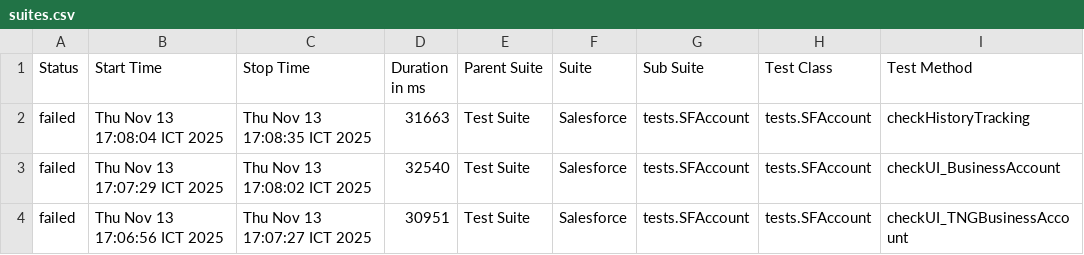
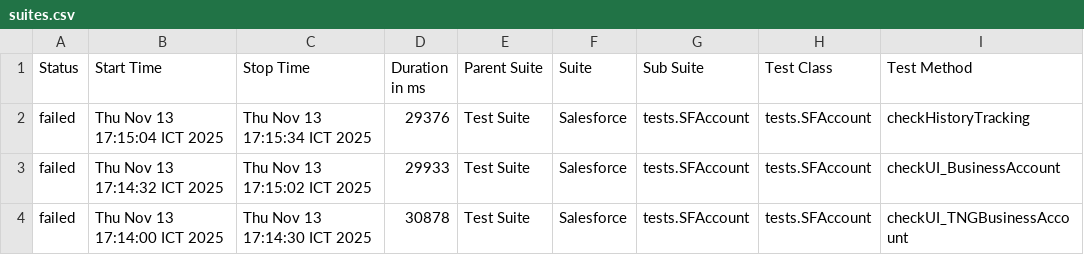
Before and after one commit to vanthongnguyen/AllureReport, a CSV file: test-branch/data/suites.csv, drawn as a sheet; only a part is shown; the diff names each change by its address in the sheet, - before the commit and + after, or states it on an @@ line.

Commit message:
Update report for branch test-branch at 2025-11-13 17:16:37

```diff
--- a/test-branch/data/suites.csv
+++ b/test-branch/data/suites.csv
-B2 (Start Time): Thu Nov 13 17:08:04 ICT 2025
+B2 (Start Time): Thu Nov 13 17:15:04 ICT 2025
-C2 (Stop Time): Thu Nov 13 17:08:35 ICT 2025
+C2 (Stop Time): Thu Nov 13 17:15:34 ICT 2025
-D2 (Duration in ms): 31663
+D2 (Duration in ms): 29376
-B3 (Start Time): Thu Nov 13 17:07:29 ICT 2025
+B3 (Start Time): Thu Nov 13 17:14:32 ICT 2025
-C3 (Stop Time): Thu Nov 13 17:08:02 ICT 2025
+C3 (Stop Time): Thu Nov 13 17:15:02 ICT 2025
-D3 (Duration in ms): 32540
+D3 (Duration in ms): 29933
-B4 (Start Time): Thu Nov 13 17:06:56 ICT 2025
+B4 (Start Time): Thu Nov 13 17:14:00 ICT 2025
-C4 (Stop Time): Thu Nov 13 17:07:27 ICT 2025
+C4 (Stop Time): Thu Nov 13 17:14:30 ICT 2025
-D4 (Duration in ms): 30951
+D4 (Duration in ms): 30878
```
Also changed, not shown: 26 other files.
